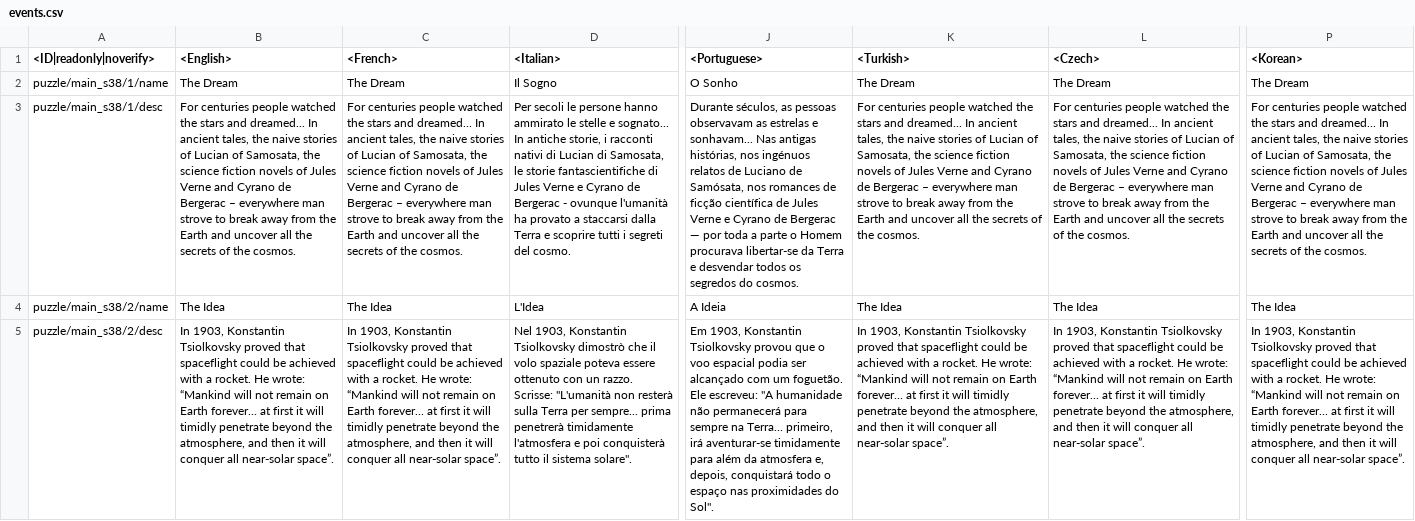
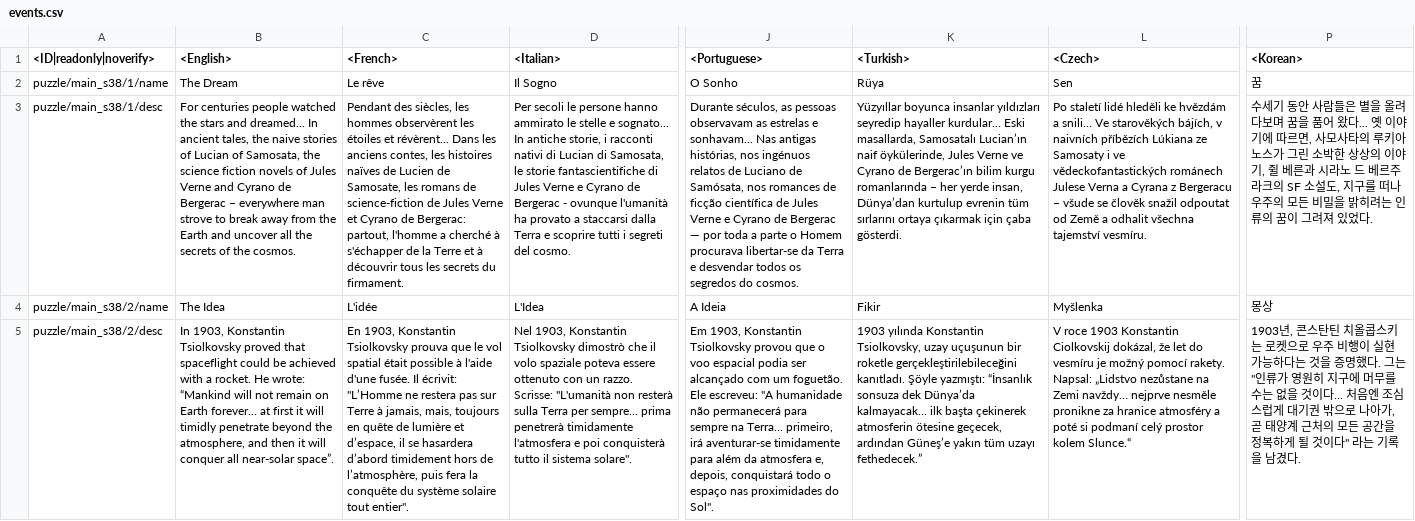
Before and after one commit to gszabi99/War-Thunder-Mobile-Datamine, a CSV file: lang.vromfs.bin_u/lang/events.csv, drawn as a sheet; only a part is shown, gaps mark what is left out; the diff covers the shown part only; the diff names each change by its address in the sheet, - before the commit and + after, or states it on an @@ line.

```diff
--- a/lang.vromfs.bin_u/lang/events.csv
+++ b/lang.vromfs.bin_u/lang/events.csv
-C2 (<French>): The Dream
+C2 (<French>): Le rêve
-K2 (<Turkish>): The Dream
+K2 (<Turkish>): Rüya
-L2 (<Czech>): The Dream
+L2 (<Czech>): Sen
-P2 (<Korean>): The Dream
+P2 (<Korean>): 꿈
-C3 (<French>): For centuries people watched the stars and dreamed... In ancient tales, the naive stories of Lucian of Samosata, the science fiction novels of Jules Verne and Cyrano de Bergerac – everywhere man strove to break away from the Earth and uncover all the secrets of the cosmos.
+C3 (<French>): Pendant des siècles, les hommes observèrent les étoiles et révèrent... Dans les anciens contes, les histoires naïves de Lucien de Samosate, les romans de science-fiction de Jules Verne et Cyrano de Bergerac: partout, l'homme a cherché à s'échapper de la Terre et à découvrir tous les secrets du firmament.
-K3 (<Turkish>): For centuries people watched the stars and dreamed... In ancient tales, the naive stories of Lucian of Samosata, the science fiction novels of Jules Verne and Cyrano de Bergerac – everywhere man strove to break away from the Earth and uncover all the secrets of the cosmos.
+K3 (<Turkish>): Yüzyıllar boyunca insanlar yıldızları seyredip hayaller kurdular... Eski masallarda, Samosatalı Lucian’ın naif öykülerinde, Jules Verne ve Cyrano de Bergerac’ın bilim kurgu romanlarında – her yerde insan, Dünya’dan kurtulup evrenin tüm sırlarını ortaya çıkarmak için çaba gösterdi.
-L3 (<Czech>): For centuries people watched the stars and dreamed... In ancient tales, the naive stories of Lucian of Samosata, the science fiction novels of Jules Verne and Cyrano de Bergerac – everywhere man strove to break away from the Earth and uncover all the secrets of the cosmos.
+L3 (<Czech>): Po staletí lidé hleděli ke hvězdám a snili… Ve starověkých bájích, v naivních příbězích Lúkiana ze Samosaty i ve vědeckofantastických románech Julese Verna a Cyrana z Bergeracu – všude se člověk snažil odpoutat od Země a odhalit všechna tajemství vesmíru.
-P3 (<Korean>): For centuries people watched the stars and dreamed... In ancient tales, the naive stories of Lucian of Samosata, the science fiction novels of Jules Verne and Cyrano de Bergerac – everywhere man strove to break away from the Earth and uncover all the secrets of the cosmos.
+P3 (<Korean>): 수세기 동안 사람들은 별을 올려다보며 꿈을 품어 왔다... 옛 이야기에 따르면, 사모사타의 루키아노스가 그린 소박한 상상의 이야기, 쥘 베른과 시라노 드 베르주라크의 SF 소설도, 지구를 떠나 우주의 모든 비밀을 밝히려는 인류의 꿈이 그려져 있었다.
-C4 (<French>): The Idea
+C4 (<French>): L'idée
-K4 (<Turkish>): The Idea
+K4 (<Turkish>): Fikir
-L4 (<Czech>): The Idea
+L4 (<Czech>): Myšlenka
-P4 (<Korean>): The Idea
+P4 (<Korean>): 몽상
-C5 (<French>): In 1903, Konstantin Tsiolkovsky proved that spaceflight could be achieved with a rocket. He wrote: “Mankind will not remain on Earth forever... at first it will timidly penetrate beyond the atmosphere, and then it will conquer all near-solar space”.
+C5 (<French>): En 1903, Konstantin Tsiolkovsky prouva que le vol spatial était possible à l'aide d'une fusée. Il écrivit: "L’Homme ne restera pas sur Terre à jamais, mais, toujours en quête de lumière et d’espace, il se hasardera d’abord timidement hors de l’atmosphère, puis fera la conquête du système solaire tout entier".
-K5 (<Turkish>): In 1903, Konstantin Tsiolkovsky proved that spaceflight could be achieved with a rocket. He wrote: “Mankind will not remain on Earth forever... at first it will timidly penetrate beyond the atmosphere, and then it will conquer all near-solar space”.
+K5 (<Turkish>): 1903 yılında Konstantin Tsiolkovsky, uzay uçuşunun bir roketle gerçekleştirilebileceğini kanıtladı. Şöyle yazmıştı: “İnsanlık sonsuza dek Dünya’da kalmayacak... ilk başta çekinerek atmosferin ötesine geçecek, ardından Güneş’e yakın tüm uzayı fethedecek.”
-L5 (<Czech>): In 1903, Konstantin Tsiolkovsky proved that spaceflight could be achieved with a rocket. He wrote: “Mankind will not remain on Earth forever... at first it will timidly penetrate beyond the atmosphere, and then it will conquer all near-solar space”.
+L5 (<Czech>): V roce 1903 Konstantin Ciolkovskij dokázal, že let do vesmíru je možný pomocí rakety. Napsal: „Lidstvo nezůstane na Zemi navždy… nejprve nesměle pronikne za hranice atmosféry a poté si podmaní celý prostor kolem Slunce.“
-P5 (<Korean>): In 1903, Konstantin Tsiolkovsky proved that spaceflight could be achieved with a rocket. He wrote: “Mankind will not remain on Earth forever... at first it will timidly penetrate beyond the atmosphere, and then it will conquer all near-solar space”.
+P5 (<Korean>): 1903년, 콘스탄틴 치올콥스키는 로켓으로 우주 비행이 실현 가능하다는 것을 증명했다. 그는 "인류가 영원히 지구에 머무를 수는 없을 것이다... 처음엔 조심스럽게 대기권 밖으로 나아가, 곧 태양계 근처의 모든 공간을 정복하게 될 것이다" 라는 기록을 남겼다.
```
Also changed, not shown: 56 edited cells elsewhere in this file, lang.vromfs.bin_u/lang/controls.csv, lang.vromfs.bin_u/lang/menu_clan.csv, 41 other files.
